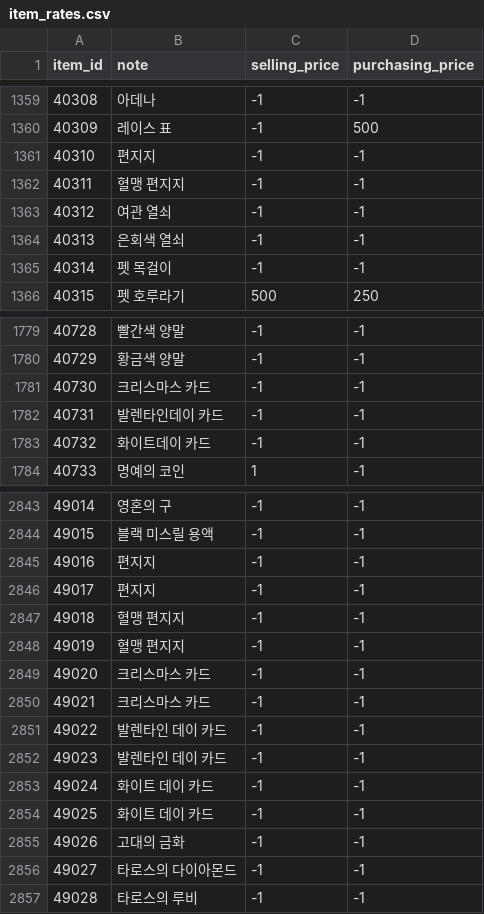
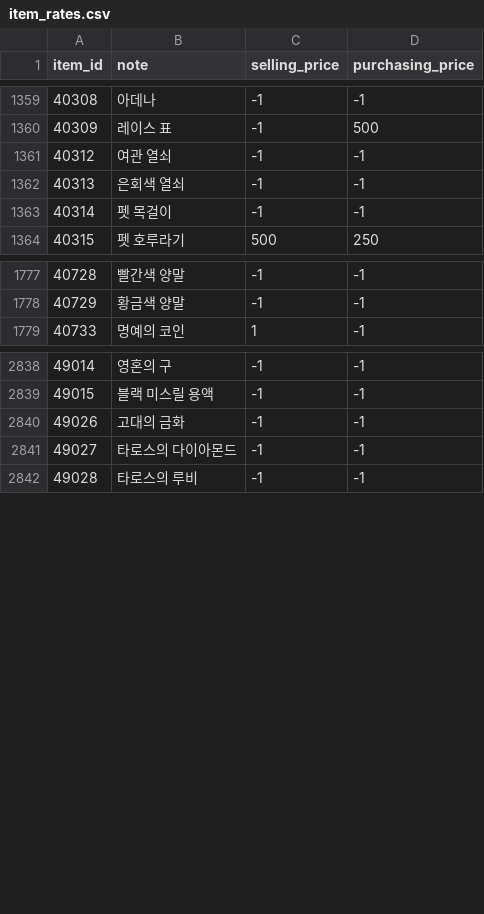
Before and after one commit to Kenji1/L1J-JP, a CSV file: db/csv/ko/item_rates.csv, drawn as a sheet; only a part is shown, gaps mark what is left out.

```diff
--- a/db/csv/ko/item_rates.csv
+++ b/db/csv/ko/item_rates.csv
@@ -1360,4 +1360,2 @@ item_id,note,selling_price,purchasing_price
 40309,레이스 표,-1,500
-40310,편지지,-1,-1
-40311,혈맹 편지지,-1,-1
 40312,여관 열쇠,-1,-1
@@ -1780,5 +1778,2 @@ item_id,note,selling_price,purchasing_price
 40729,황금색 양말,-1,-1
-40730,크리스마스 카드,-1,-1
-40731,발렌타인데이 카드,-1,-1
-40732,화이트데이 카드,-1,-1
 40733,명예의 코인,1,-1
@@ -2844,12 +2839,2 @@ item_id,note,selling_price,purchasing_price
 49015,블랙 미스릴 용액,-1,-1
-49016,편지지,-1,-1
-49017,편지지,-1,-1
-49018,혈맹 편지지,-1,-1
-49019,혈맹 편지지,-1,-1
-49020,크리스마스 카드,-1,-1
-49021,크리스마스 카드,-1,-1
-49022,발렌타인 데이 카드,-1,-1
-49023,발렌타인 데이 카드,-1,-1
-49024,화이트 데이 카드,-1,-1
-49025,화이트 데이 카드,-1,-1
 49026,고대의 금화,-1,-1
```
Also changed, not shown: db/csv/ja/item_rates.csv.
